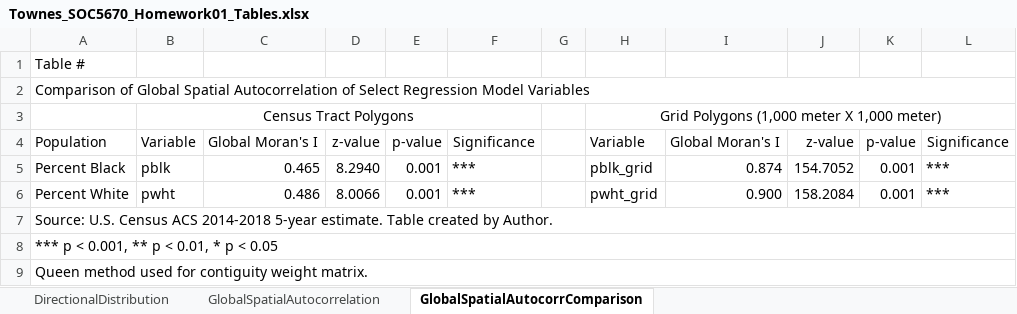
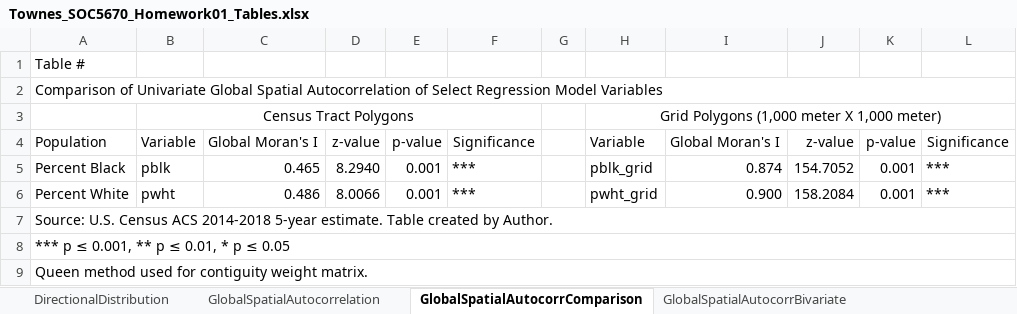
Before and after one commit to SLU-Courses-Townes/SOC5670, an Excel workbook: Assignments/Homework01/doc/Townes_SOC5670_Homework01_Tables.xlsx, sheet GlobalSpatialAutocorrComparison, drawn as a sheet; values as stored, in another font and other column widths than the file's, no borders; the diff names each change by its address in the sheet, - before the commit and + after, or states it on an @@ line.

```diff
--- a/Assignments/Homework01/doc/Townes_SOC5670_Homework01_Tables.xlsx (sheet GlobalSpatialAutocorrComparison)
+++ b/Assignments/Homework01/doc/Townes_SOC5670_Homework01_Tables.xlsx (sheet GlobalSpatialAutocorrComparison)
+sheet tab: GlobalSpatialAutocorrBivariate
-A2: Comparison of Global Spatial…
+A2: Comparison of Univariate Global Spatial…
-A8: *** p < 0.001, ** p < 0.01, * p < 0.05
+A8: *** p ≤ 0.001, ** p ≤ 0.01, * p ≤ 0.05
```
Also changed, not shown: sheet GlobalSpatialAutocorrelation, 25 other files.
